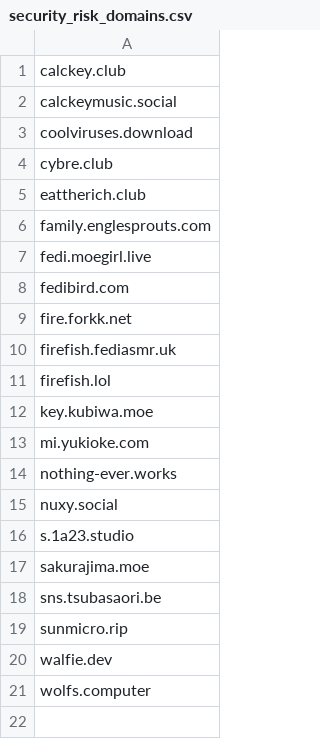
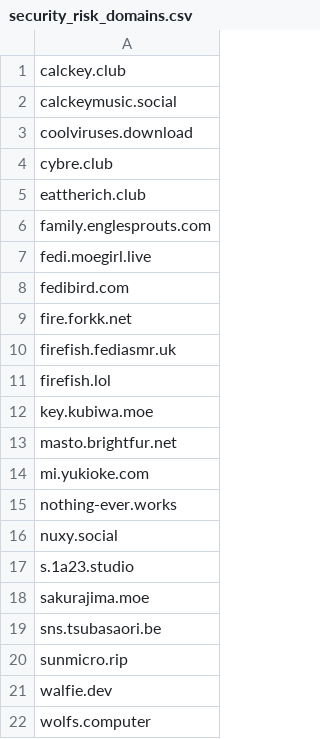
Before and after one commit to Fediverse-Express/Fediverse, a CSV file: security_risk_domains.csv, drawn as a sheet; the diff names each change by its address in the sheet, - before the commit and + after, or states it on an @@ line.

Commit message:
Add masto.brightfur.net to security risk domains
+1 added masto.brightfur.net

The site reports that it is using a modified copy of Mastodon 3.5.17, which was released on February 2, 2024 — over two years ago. To be specific, they claim it is a modified copy of Mastodon-Glitch, a fork that closely mirrors mainstream Mastodon with a few extra tweaks.

For context, the current version of Mastodon is 4.7.1, and the current version of Mastodon-Glitch is also 4.7.1.

Running software that is more than two years out of date — especially in the fediverse ecosystem — carries significant implications. Most notably, versions from early 2024 have missed two years of critical security patches, bug fixes, and vulnerability disclosures, putting both the server administrator and its users at a much higher risk of exploits.

Furthermore, the ActivityPub protocol and Mastodon's API have evolved substantially between version 3.5 and version 4.7, meaning an older core can easily lead to federation issues, broken interactions with users on modern instances, and missing features like improved moderation tools. While Glitch Edition offers great quality-of-life tweaks, running a heavily customized and severely outdated fork only increases technical debt, making eventual upgrades exponentially harder.

```diff
--- a/security_risk_domains.csv
+++ b/security_risk_domains.csv
+row 13: masto.brightfur.net
```
